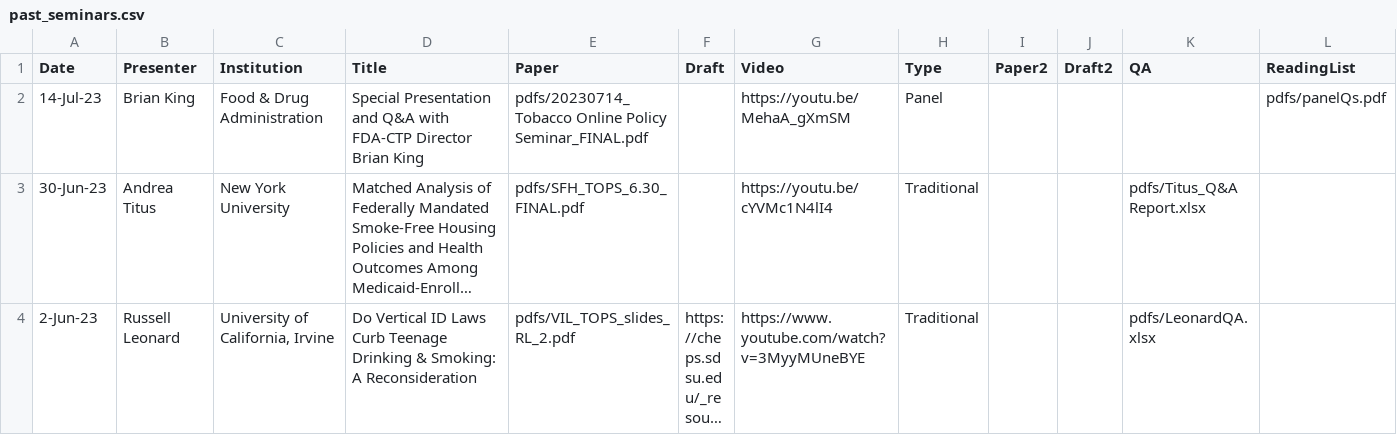
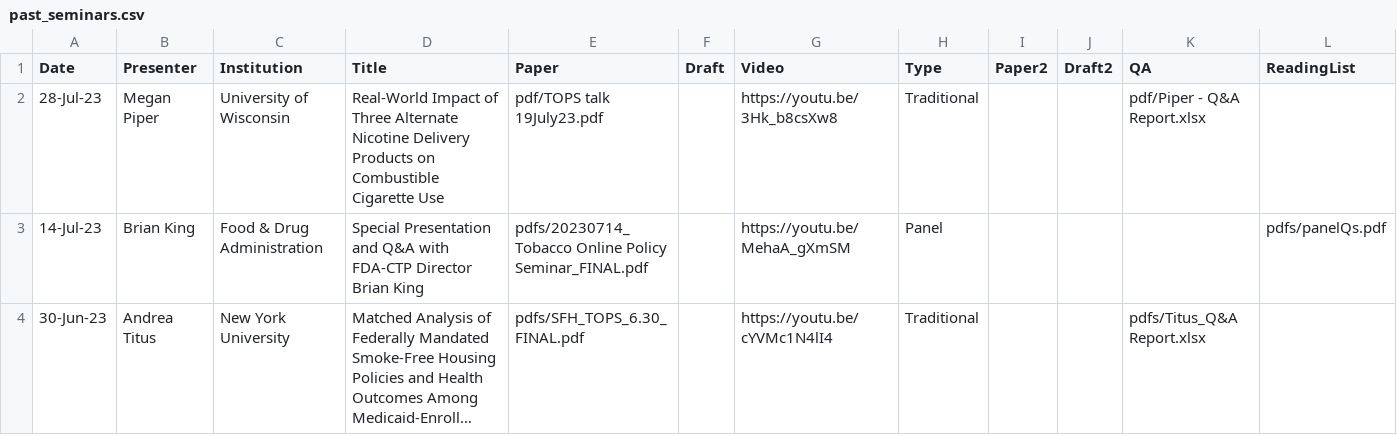
Before and after one commit to ernbilen/test_website_tops, a CSV file: _data/past_seminars.csv, drawn as a sheet; only a part is shown; the shorter side is filled out with more unchanged rows; long unchanged cells end in …; rows hold the shown columns only; the diff names each change by its address in the sheet, - before the commit and + after, or states it on an @@ line.

Commit message:
Megan Piper

```diff
--- a/_data/past_seminars.csv
+++ b/_data/past_seminars.csv
+row 2: 28-Jul-23 | Megan Piper | University of Wisconsin | Real-World Impact of Three Alternate Nicotine Delivery Products on Combustible Cigarette Use | pdf/TOPS talk 19July23.pdf |  | https://youtu.be/3Hk_b8csXw8 | Traditional |  |  | pdf/Piper - Q&A Report.xlsx
```
Also changed, not shown: 3 other files.
